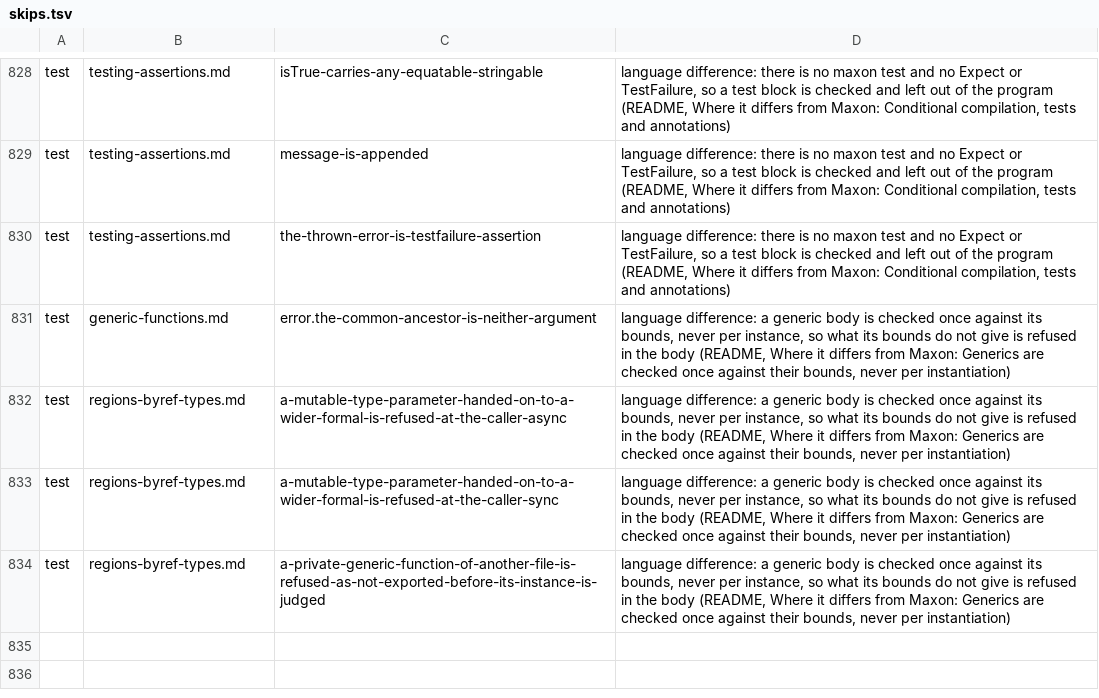
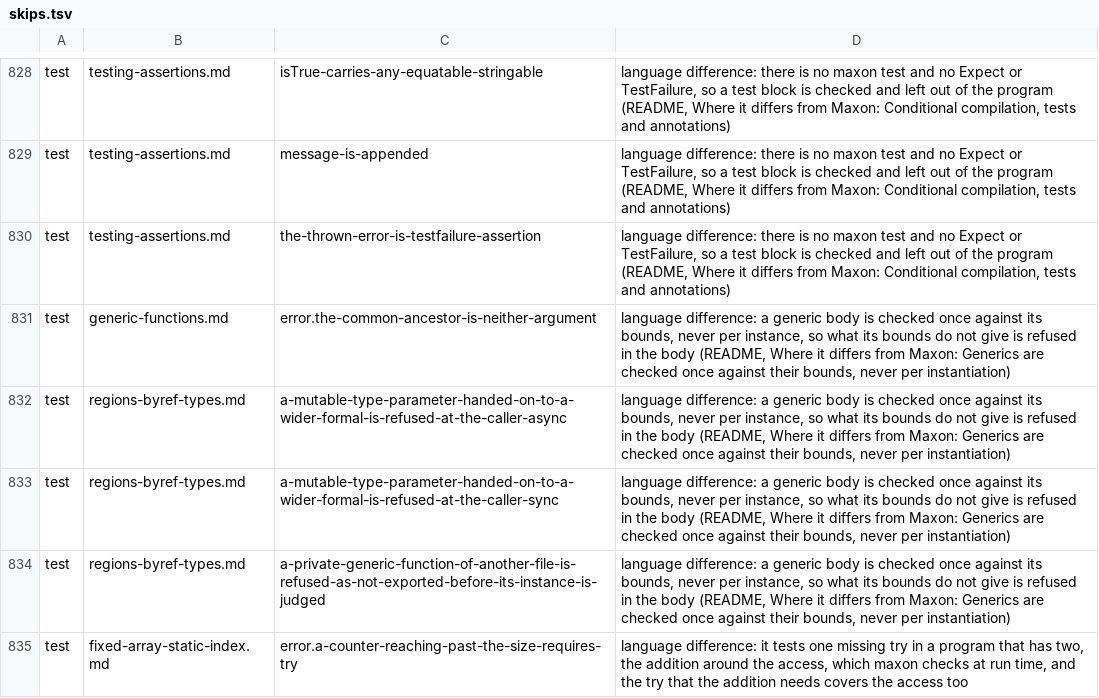
Before and after one commit to maxon-lang/maxon-rewrite-bootstrap, a TSV file: self/driver/skips.tsv, drawn as a sheet; only a part is shown, gaps mark what is left out.

```diff
--- a/self/driver/skips.tsv
+++ b/self/driver/skips.tsv
@@ -834 +834,2 @@ test	regions-byref-types.md	a-mutable-type-parameter-handed-on-to-a-wider-formal
 test	regions-byref-types.md	a-private-generic-function-of-another-file-is-refused-as-not-exported-before-its-instance-is-judged	language difference: a generic body is checked once against its bounds, never per instance, so what its bounds do not give is refused in the body (README, Where it differs from Maxon: Generics are checked once against their bounds, never per instantiation)
+test	fixed-array-static-index.md	error.a-counter-reaching-past-the-size-requires-try	language difference: it tests one missing try in a program that has two, the addition around the access, which maxon checks at run time, and the try that the addition needs covers the access too
```
Also changed, not shown: 24 other files.
